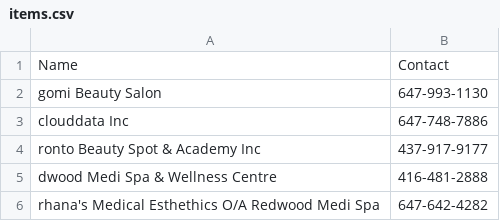
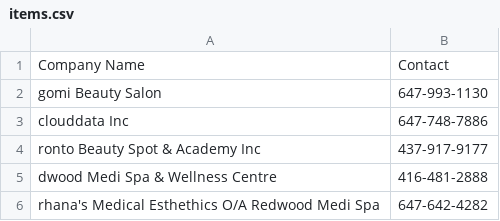
Before and after one commit to w-isiah/data_scraper_script_0, a CSV file: items.csv, drawn as a sheet; only a part is shown.

Commit message:
change to Company Name

```diff
--- a/items.csv
+++ b/items.csv
@@ -1,2 +1,2 @@
-Name,Contact
+Company Name,Contact
 gomi Beauty Salon,647-993-1130
```
